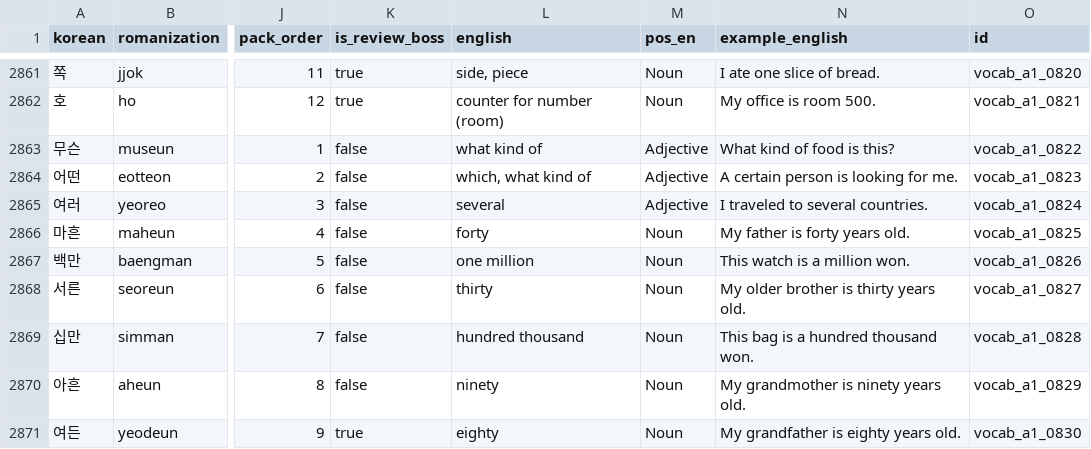
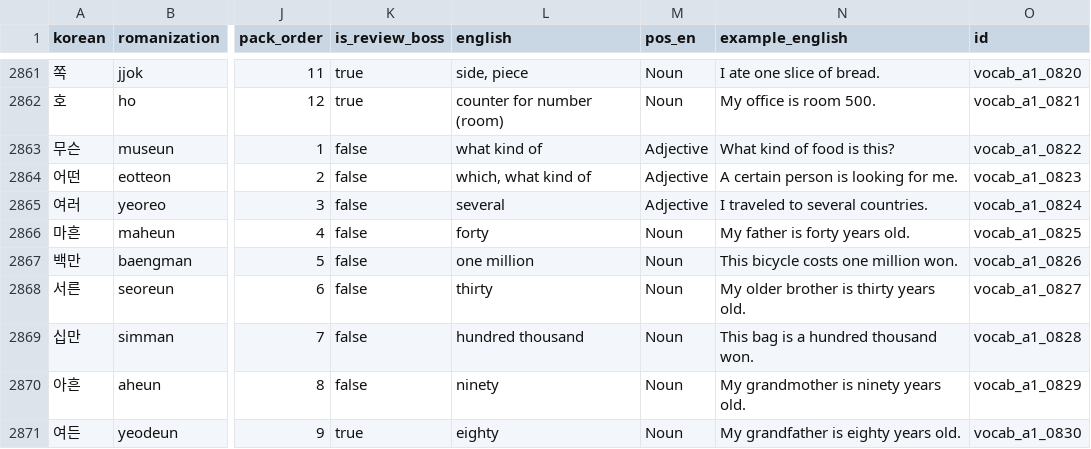
Before and after one commit to Sujin-Arin-DataWorld/ko_lernen_app, a CSV file: assets/data/korean_vocab.csv, drawn as a sheet; only a part is shown, gaps mark what is left out; the diff names each change by its address in the sheet, - before the commit and + after, or states it on an @@ line.

Commit message:
content: align listening prompts and bicycle example translations

```diff
--- a/assets/data/korean_vocab.csv
+++ b/assets/data/korean_vocab.csv
-N2867 (example_english): This watch is a million won.
+N2867 (example_english): This bicycle costs one million won.
```
Also changed, not shown: 7 other files.
